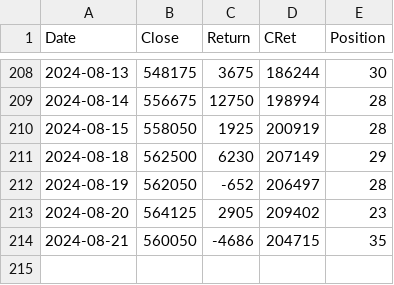
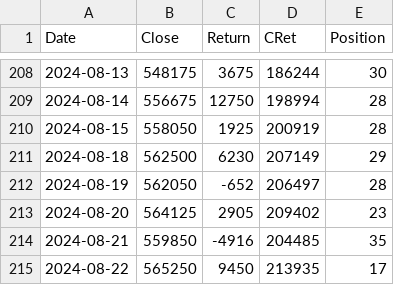
Before and after one commit to XilinJia/SP500_Live, a CSV file: trades.csv, drawn as a sheet; only a part is shown, gaps mark what is left out.

Commit message:
Syncing trades

```diff
--- a/trades.csv
+++ b/trades.csv
@@ -213,2 +213,3 @@ Date,Close,Return,CRet,Position
 2024-08-20, 564125, 2905, 209402, 23
-2024-08-21, 560050, -4686, 204715, 35
+2024-08-21, 559850, -4916, 204485, 35
+2024-08-22, 565250, 9450, 213935, 17
```
Also changed, not shown: 3 other files.
